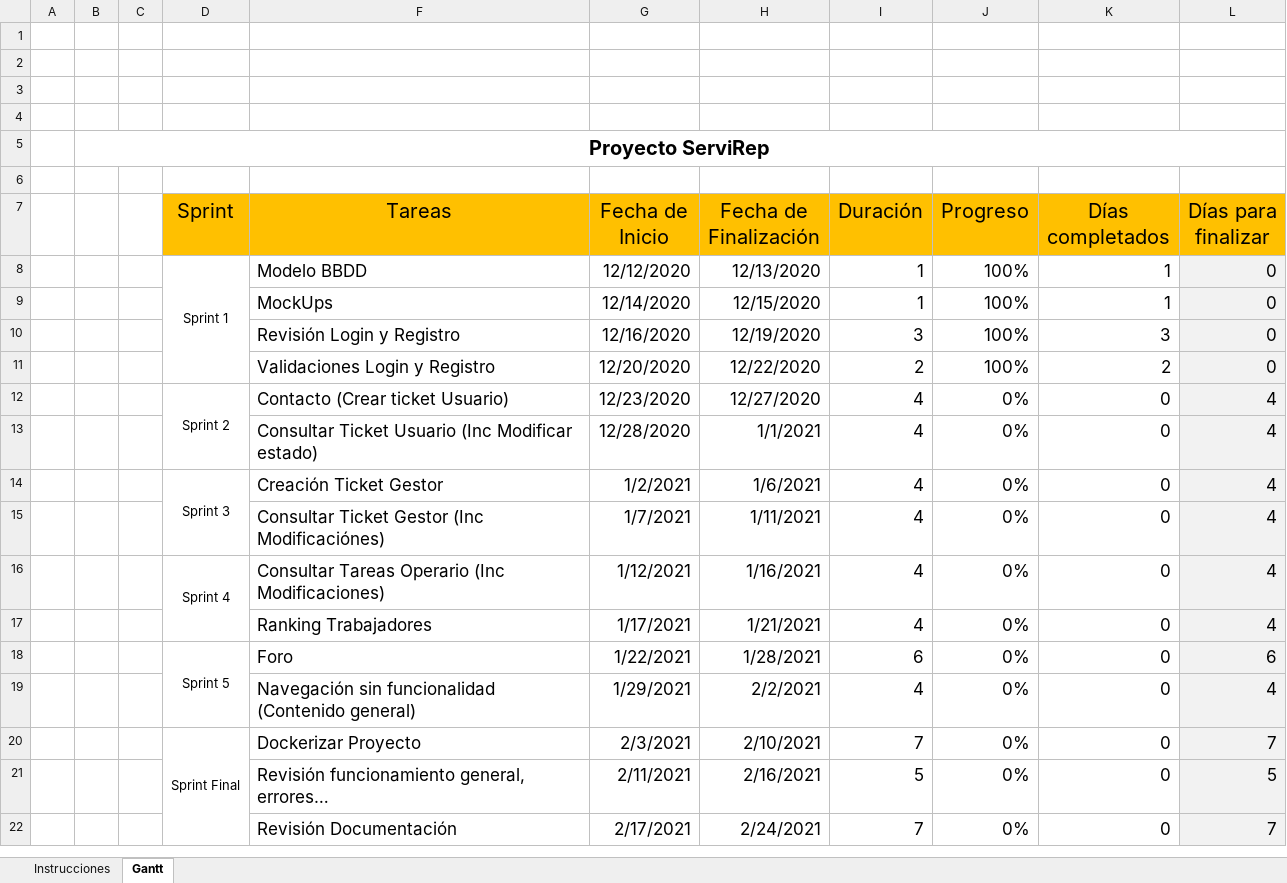
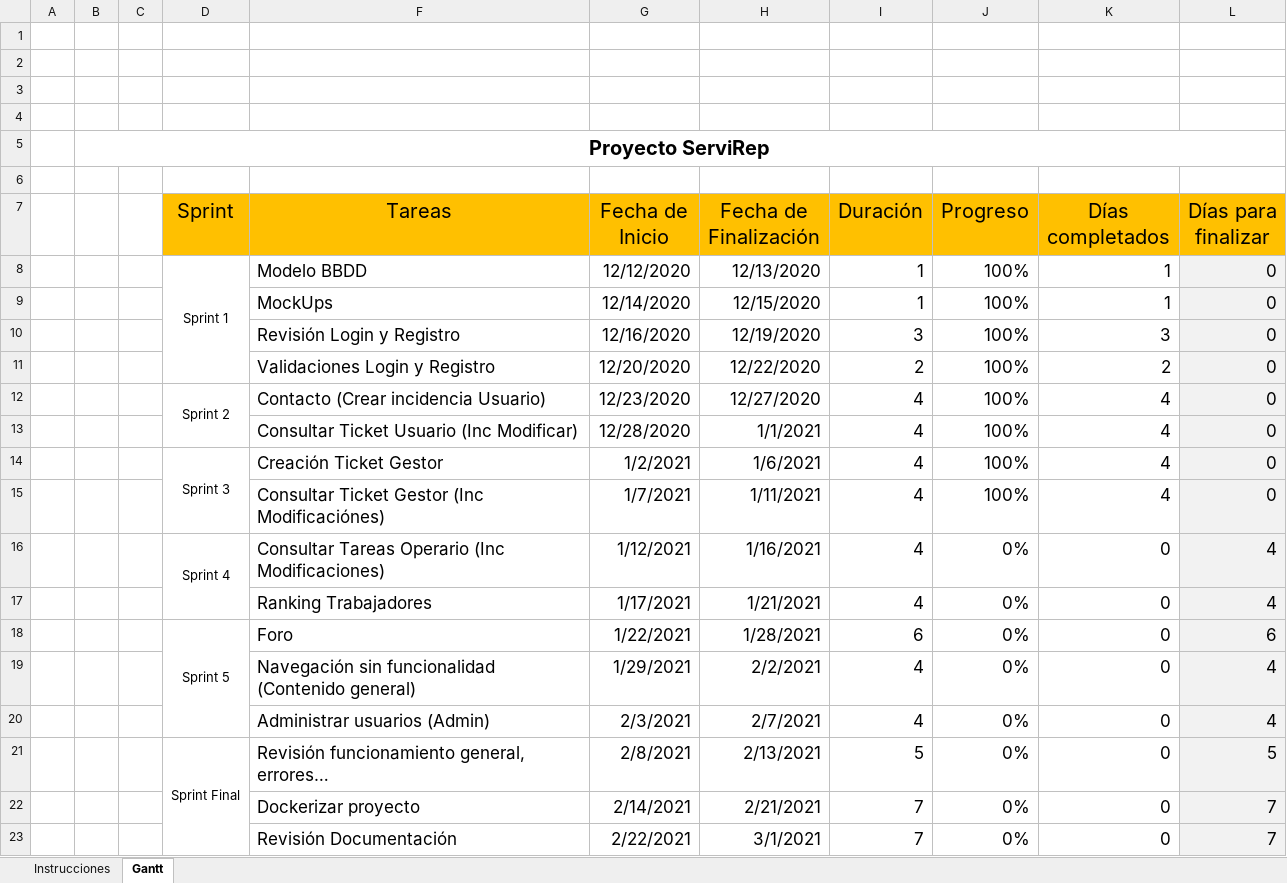
Before and after one commit to raul955/ProyectoFinalDaw, an Excel workbook: Documentacion/ServiRep_Planificacion.xlsm, sheet Gantt, drawn as a sheet; values as stored, in another font and other column widths than the file's, no borders; charts and pictures not drawn; removed rows and columns are numbered as before the commit, all else as after; the diff names each change by its address in the sheet, - before the commit and + after, or states it on an @@ line.

```diff
--- a/Documentacion/ServiRep_Planificacion.xlsm (sheet Gantt)
+++ b/Documentacion/ServiRep_Planificacion.xlsm (sheet Gantt)
-F12 (Tareas): Contacto (Crear ticket Usuario)
+F12 (Tareas): Contacto (Crear incidencia Usuario)
-J12:J15 (Progreso): 0%
+J12:J15 (Progreso): 100%
-K12:K15 (Días completados): 0
+K12:K15 (Días completados): 4
-L12:L15 (Días para finalizar): 4
+L12:L15 (Días para finalizar): 0
-F13 (Tareas): Consultar Ticket Usuario (Inc Modificar estado)
+F13 (Tareas): Consultar Ticket Usuario (Inc Modificar)
-row 20:  |  |  | Sprint Final | Dockerizar Proyecto | 2/3/2021 | 2/10/2021 | 7 | 0% | 0 | 7
+row 20:  |  |  |  | Administrar usuarios (Admin) | 2/3/2021 | 2/7/2021 | 4 | 0% | 0 | 4
-D21 (Sprint): (empty)
+D21 (Sprint): Sprint Final
+D21:D23 merged
-G21 (Fecha de Inicio): 2/11/2021
+G21 (Fecha de Inicio): 2/8/2021
-H21 (Fecha de Finalización): 2/16/2021
+H21 (Fecha de Finalización): 2/13/2021
+row 22:  |  |  |  | Dockerizar proyecto | 2/14/2021 | 2/21/2021 | 7 | 0% | 0 | 7
-G23 (Fecha de Inicio): 2/17/2021
+G23 (Fecha de Inicio): 2/22/2021
-H23 (Fecha de Finalización): 2/24/2021
+H23 (Fecha de Finalización): 3/1/2021
```
Also changed, not shown: formulas that keep their value, charts or pictures, 41 other files.
